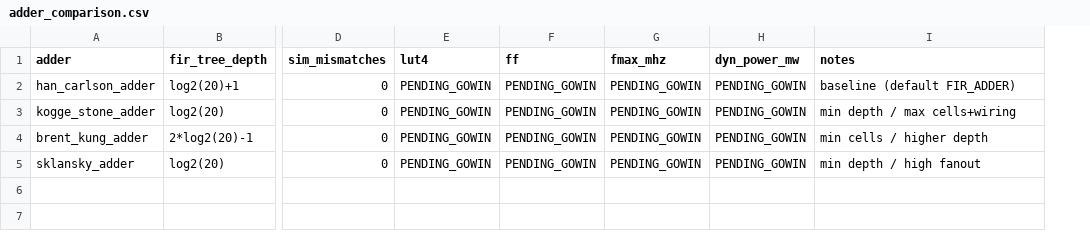
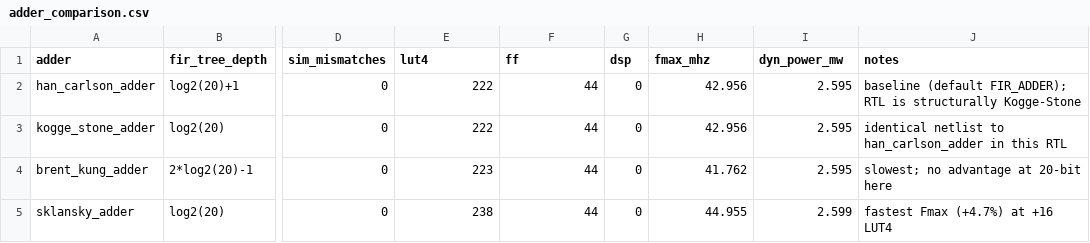
Before and after one commit to Aditya-eng/btp_MRPM, a CSV file: docs/adder_comparison.csv, drawn as a sheet; only a part is shown, gaps mark what is left out; addresses are those after the commit; the diff names each change by its address in the sheet, - before the commit and + after, or states it on an @@ line.

Commit message:
Record Gowin synthesis results (DSP=0 confirmed) + adder sweep + analysis

```diff
--- a/docs/adder_comparison.csv
+++ b/docs/adder_comparison.csv
+column G (dsp), rows 2-5: all 0
-E2:E3 (lut4): PENDING_GOWIN
+E2:E3 (lut4): 222
-F2:F5 (ff): PENDING_GOWIN
+F2:F5 (ff): 44
-H2:H3 (fmax_mhz): PENDING_GOWIN
+H2:H3 (fmax_mhz): 42.956
-I2:I4 (dyn_power_mw): PENDING_GOWIN
+I2:I4 (dyn_power_mw): 2.595
-J2 (notes): baseline (default FIR_ADDER)
+J2 (notes): baseline (default FIR_ADDER); RTL is structurally Kogge-Stone
-J3 (notes): min depth / max cells+wiring
+J3 (notes): identical netlist to han_carlson_adder in this RTL
-E4 (lut4): PENDING_GOWIN
+E4 (lut4): 223
-H4 (fmax_mhz): PENDING_GOWIN
+H4 (fmax_mhz): 41.762
-J4 (notes): min cells / higher depth
+J4 (notes): slowest; no advantage at 20-bit here
-E5 (lut4): PENDING_GOWIN
+E5 (lut4): 238
-H5 (fmax_mhz): PENDING_GOWIN
+H5 (fmax_mhz): 44.955
-I5 (dyn_power_mw): PENDING_GOWIN
+I5 (dyn_power_mw): 2.599
-J5 (notes): min depth / high fanout
+J5 (notes): fastest Fmax (+4.7%) at +16 LUT4
```
Also changed, not shown: 1 other file.
